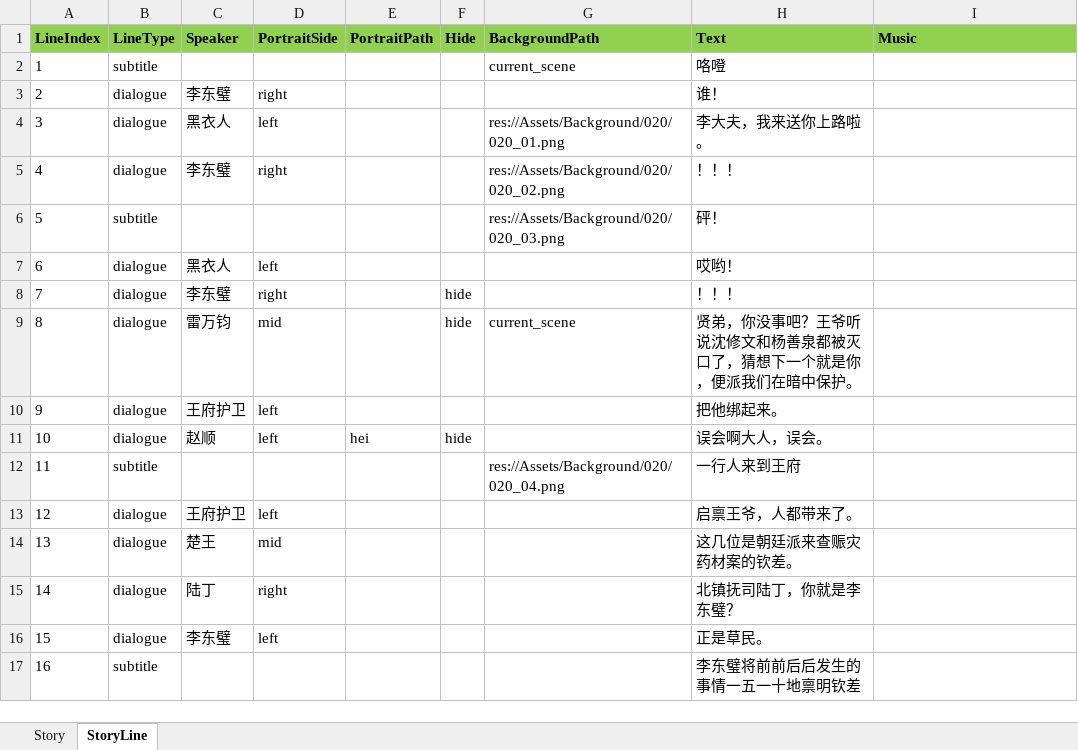
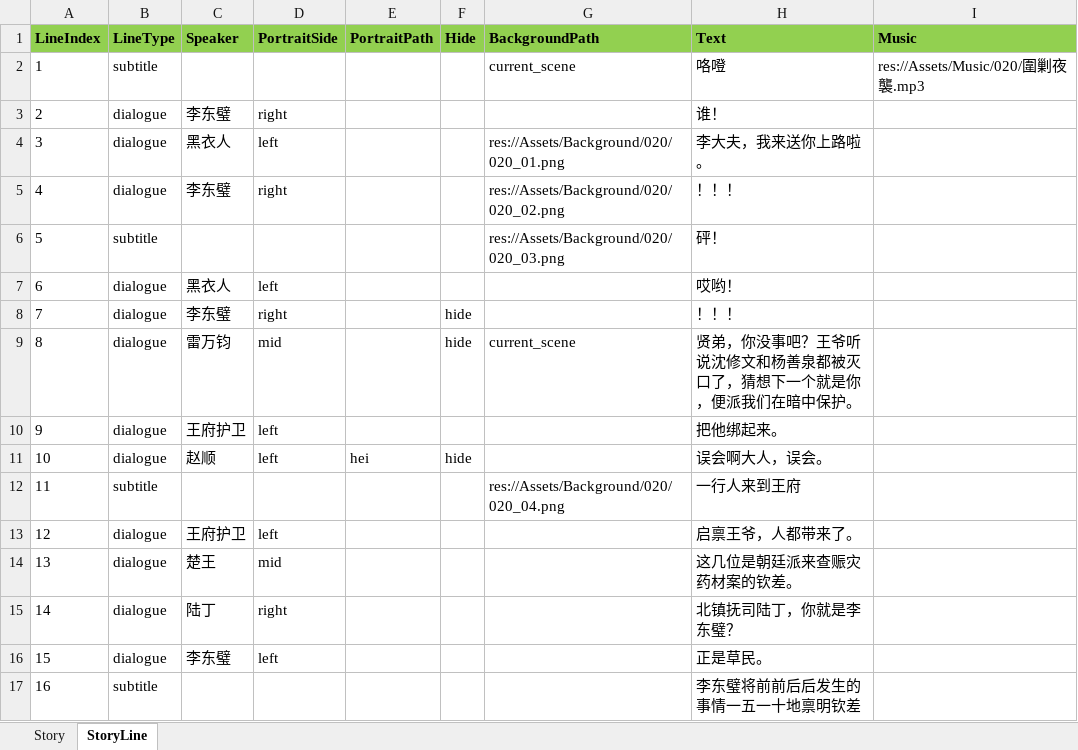
Before and after one commit to lqc19891229/Doctor, an Excel workbook: DataTables/DetailText/剧情/020夜晚遇刺.xlsx, sheet StoryLine, drawn as a sheet; values as stored, in another font and other column widths than the file's, no borders; the diff names each change by its address in the sheet, - before the commit and + after, or states it on an @@ line.

```diff
--- a/DataTables/DetailText/剧情/020夜晚遇刺.xlsx (sheet StoryLine)
+++ b/DataTables/DetailText/剧情/020夜晚遇刺.xlsx (sheet StoryLine)
-I2 (Music): (empty)
+I2 (Music): res://Assets/Music/020/圍剿夜襲.mp3
```
Also changed, not shown: DataTables/Data.backup_before_detailtext_import.xlsx, DataTables/Data.xlsx, 54 other files.
